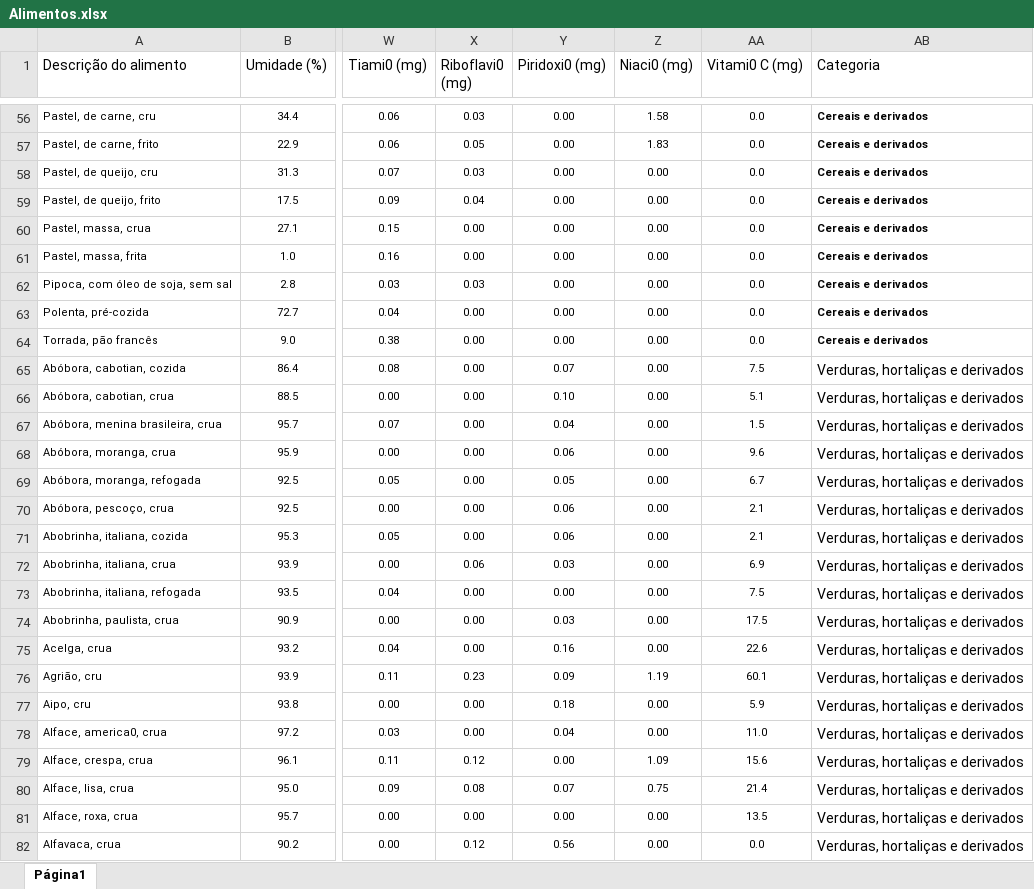
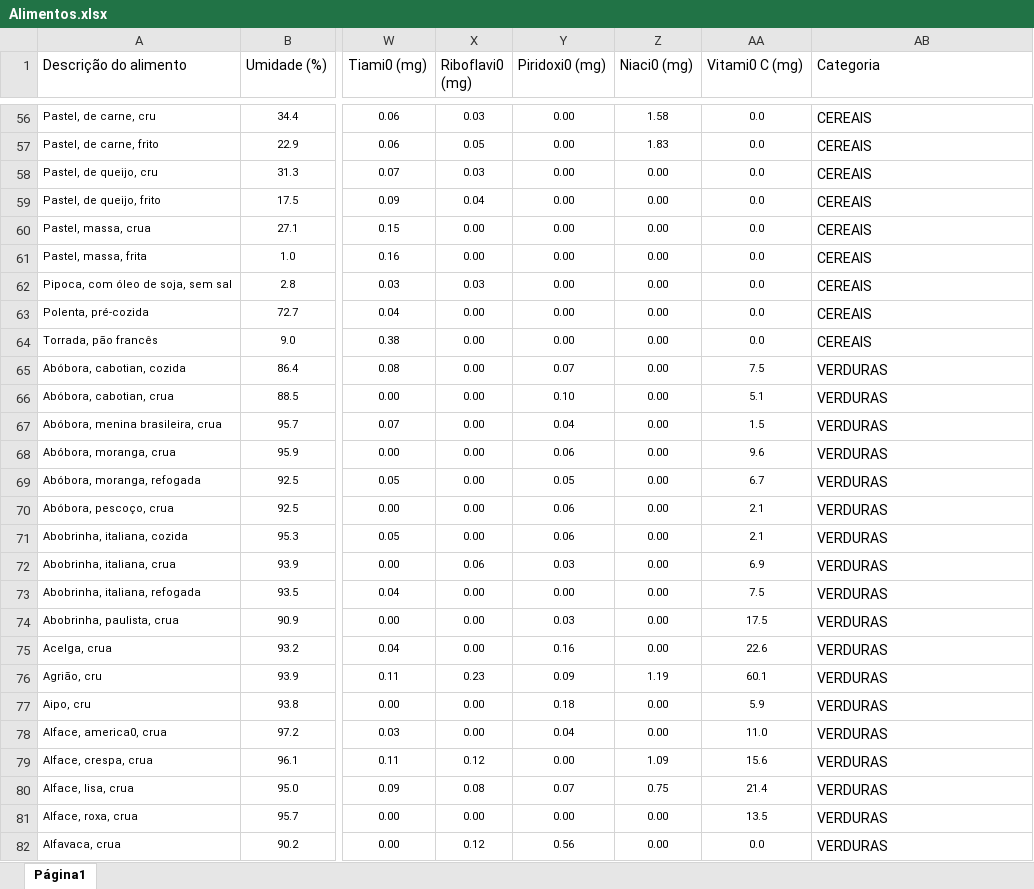
Before and after one commit to mbrufatto/genetic-algorithm-diet, an Excel workbook: Alimentos.xlsx, sheet Página1, drawn as a sheet; only a part is shown, gaps mark what is left out; values as stored, in another font and other column widths than the file's, no borders; the diff covers the shown part only; the diff names each change by its address in the sheet, - before the commit and + after, or states it on an @@ line.

Commit message:
Normalização textos das categorias para alinhamento com seleção na tela gerar refeição

```diff
--- a/Alimentos.xlsx (sheet Página1)
+++ b/Alimentos.xlsx (sheet Página1)
-AB56:AB64 (Categoria): Cereais e derivados
+AB56:AB64 (Categoria): CEREAIS
-AB56:AB64 bold: on
+AB56:AB64 bold: off, text size: larger
-AB65:AB82 (Categoria): Verduras, hortaliças e derivados
+AB65:AB82 (Categoria): VERDURAS
```
Also changed, not shown: 561 edited cells and cell formats elsewhere in this sheet.
